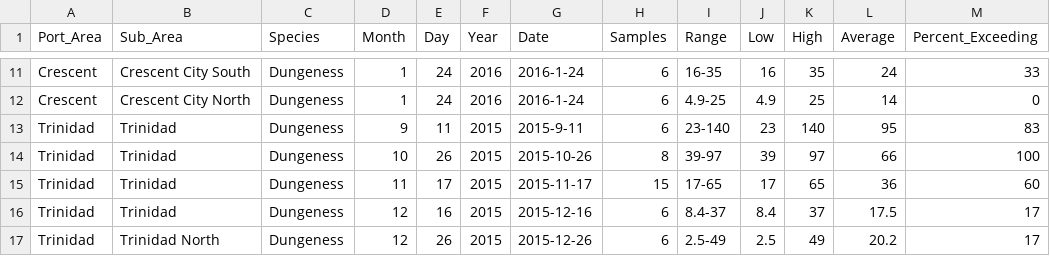
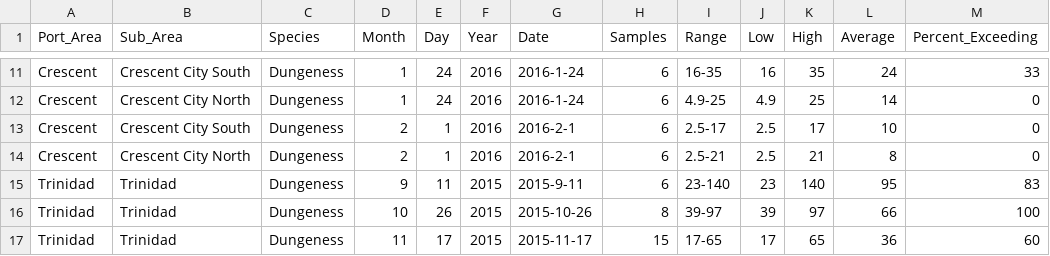
Before and after one commit to John-Brandon/crabr, a CSV file: data/domoic_acid.csv, drawn as a sheet; only a part is shown, gaps mark what is left out; the shorter side is filled out with more unchanged rows; the diff names each change by its address in the sheet, - before the commit and + after, or states it on an @@ line.

Commit message:
09 Feb 2016

```diff
--- a/data/domoic_acid.csv
+++ b/data/domoic_acid.csv
+row 13: Crescent | Crescent City South | Dungeness | 2 | 1 | 2016 | 2016-2-1 | 6 | 2.5-17 | 2.5 | 17 | 10 | 0
+row 14: Crescent | Crescent City North | Dungeness | 2 | 1 | 2016 | 2016-2-1 | 6 | 2.5-21 | 2.5 | 21 | 8 | 0
```
